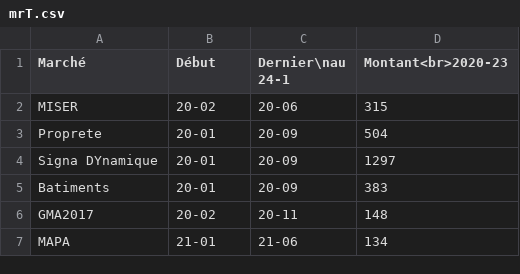
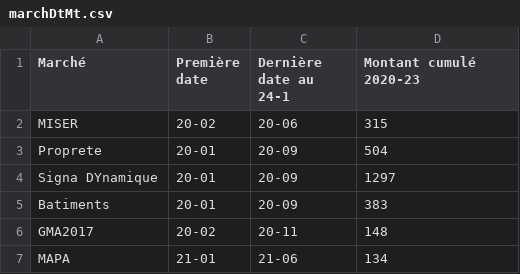
Before and after one commit to dirif25non-partage/sucombe, a CSV file: _static/marchDtMt.csv (was _static/mrT.csv), drawn as a sheet; only a part is shown.

Commit message:
Update and rename mrT.csv to marchDtMt.csv

```diff
--- a/_static/mrT.csv
+++ b/_static/marchDtMt.csv
@@ -1,2 +1,2 @@
-Marché,Début,Dernier\nau 24-1 ,Montant<br>2020-23
+Marché, Première date, Dernière date au 24-1 ,Montant cumulé 2020-23
 MISER,20-02,20-06,315
```
